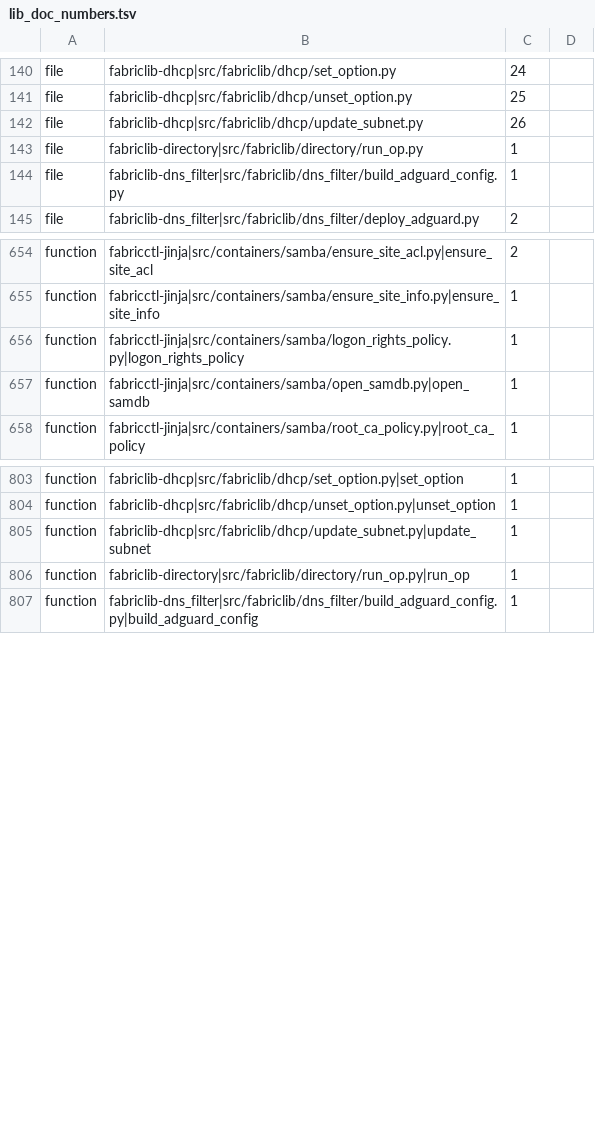
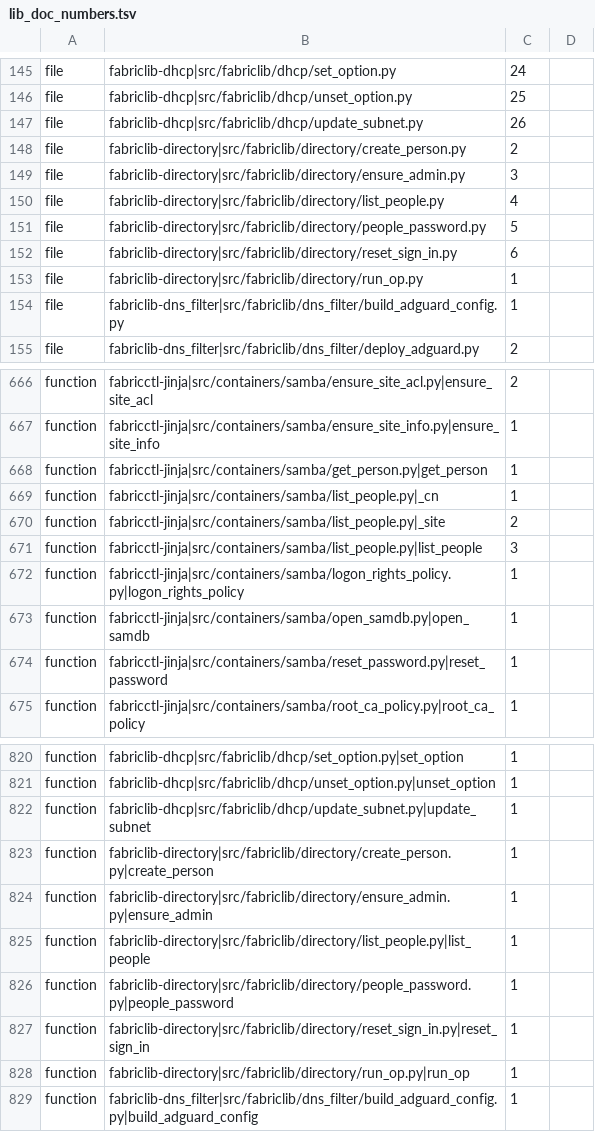
Before and after one commit to archdukejim/open-fabric, a TSV file: scripts/docs/lib_doc_numbers.tsv, drawn as a sheet; only a part is shown, gaps mark what is left out; the diff covers the shown part only.

```diff
--- a/scripts/docs/lib_doc_numbers.tsv
+++ b/scripts/docs/lib_doc_numbers.tsv
@@ -142,2 +147,7 @@ file	fabriclib-dhcp|src/fabriclib/dhcp/unset_option.py	25
 file	fabriclib-dhcp|src/fabriclib/dhcp/update_subnet.py	26	
+file	fabriclib-directory|src/fabriclib/directory/create_person.py	2	
+file	fabriclib-directory|src/fabriclib/directory/ensure_admin.py	3	
+file	fabriclib-directory|src/fabriclib/directory/list_people.py	4	
+file	fabriclib-directory|src/fabriclib/directory/people_password.py	5	
+file	fabriclib-directory|src/fabriclib/directory/reset_sign_in.py	6	
 file	fabriclib-directory|src/fabriclib/directory/run_op.py	1	
@@ -655,4 +667,9 @@ function	fabricctl-jinja|src/containers/samba/ensure_site_acl.py|ensure_site_acl
 function	fabricctl-jinja|src/containers/samba/ensure_site_info.py|ensure_site_info	1	
+function	fabricctl-jinja|src/containers/samba/get_person.py|get_person	1	
+function	fabricctl-jinja|src/containers/samba/list_people.py|_cn	1	
+function	fabricctl-jinja|src/containers/samba/list_people.py|_site	2	
+function	fabricctl-jinja|src/containers/samba/list_people.py|list_people	3	
 function	fabricctl-jinja|src/containers/samba/logon_rights_policy.py|logon_rights_policy	1	
 function	fabricctl-jinja|src/containers/samba/open_samdb.py|open_samdb	1	
+function	fabricctl-jinja|src/containers/samba/reset_password.py|reset_password	1	
 function	fabricctl-jinja|src/containers/samba/root_ca_policy.py|root_ca_policy	1	
@@ -805,2 +822,7 @@ function	fabriclib-dhcp|src/fabriclib/dhcp/unset_option.py|unset_option	1
 function	fabriclib-dhcp|src/fabriclib/dhcp/update_subnet.py|update_subnet	1	
+function	fabriclib-directory|src/fabriclib/directory/create_person.py|create_person	1	
+function	fabriclib-directory|src/fabriclib/directory/ensure_admin.py|ensure_admin	1	
+function	fabriclib-directory|src/fabriclib/directory/list_people.py|list_people	1	
+function	fabriclib-directory|src/fabriclib/directory/people_password.py|people_password	1	
+function	fabriclib-directory|src/fabriclib/directory/reset_sign_in.py|reset_sign_in	1	
 function	fabriclib-directory|src/fabriclib/directory/run_op.py|run_op	1	
```
Also changed, not shown: 7 added rows elsewhere in this file, docs/volume_5_notes_and_troubleshooting/assets/review-ledger.tsv, 43 other files.
